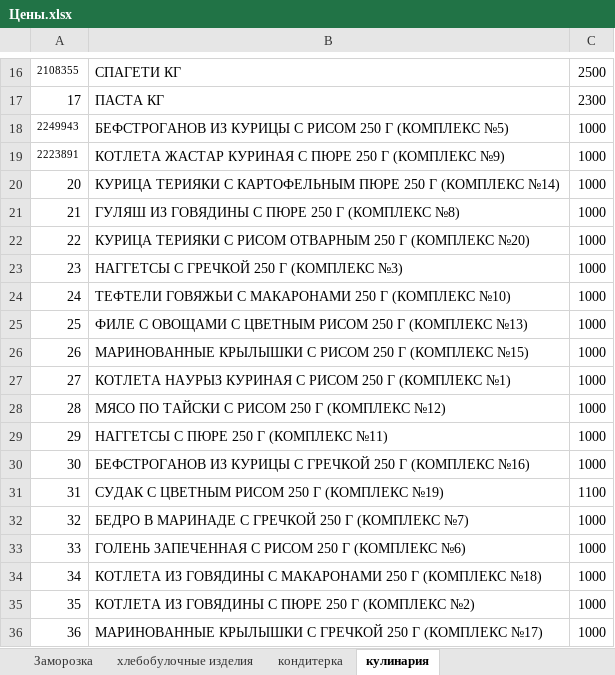
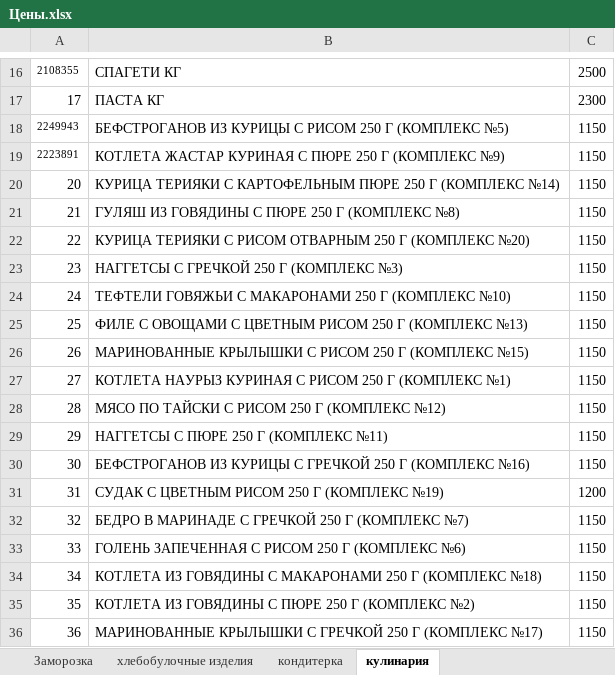
Before and after one commit to Asquarre/FermagTg, an Excel workbook: public/Цены.xlsx, sheet кулинария, drawn as a sheet; only a part is shown, gaps mark what is left out; values as stored, in another font and other column widths than the file's, no borders; the diff names each change by its address in the sheet, - before the commit and + after, or states it on an @@ line.

Commit message:
catalogue change

```diff
--- a/public/Цены.xlsx (sheet кулинария)
+++ b/public/Цены.xlsx (sheet кулинария)
-C18:C30: 1000
+C18:C30: 1150
-C31: 1100
+C31: 1200
-C32:C36: 1000
+C32:C36: 1150
```
